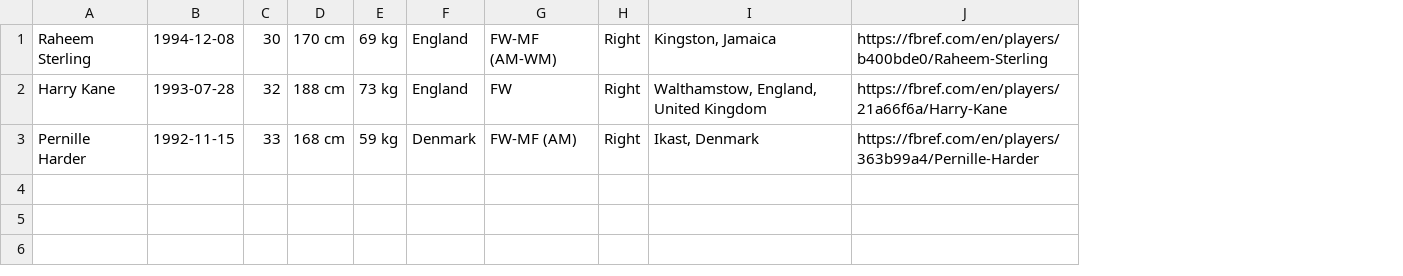
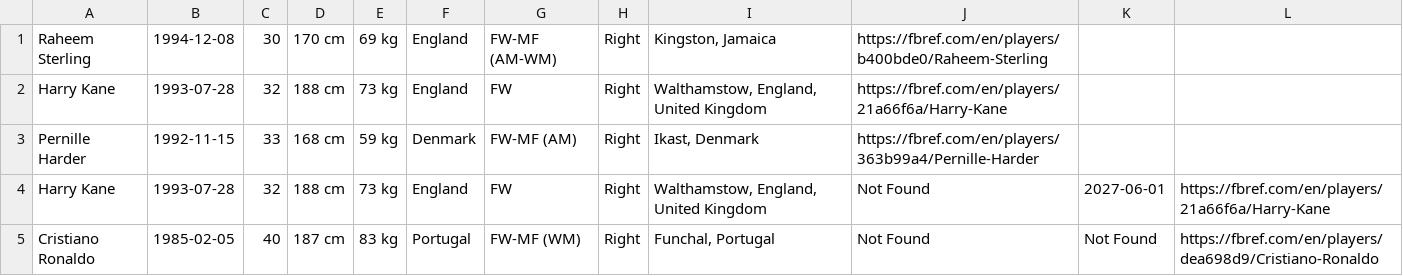
Before and after one commit to RoshanKumarMahato1312/web-scrapper-ecl, a CSV file: data/output.csv, drawn as a sheet; the diff names each change by its address in the sheet, - before the commit and + after, or states it on an @@ line.

```diff
--- a/data/output.csv
+++ b/data/output.csv
+column K, empty
+column L, empty
+row 4: Harry Kane | 1993-07-28 | 32 | 188 cm | 73 kg | England | FW | Right | Walthamstow, England, United Kingdom | Not Found | 2027-06-01 | https://fbref.com/en/players/21a66f6a/Harry-Kane
+row 5: Cristiano Ronaldo | 1985-02-05 | 40 | 187 cm | 83 kg | Portugal | FW-MF (WM) | Right | Funchal, Portugal | Not Found | Not Found | https://fbref.com/en/players/dea698d9/Cristiano-Ronaldo
```
Also changed, not shown: 2 other files.
